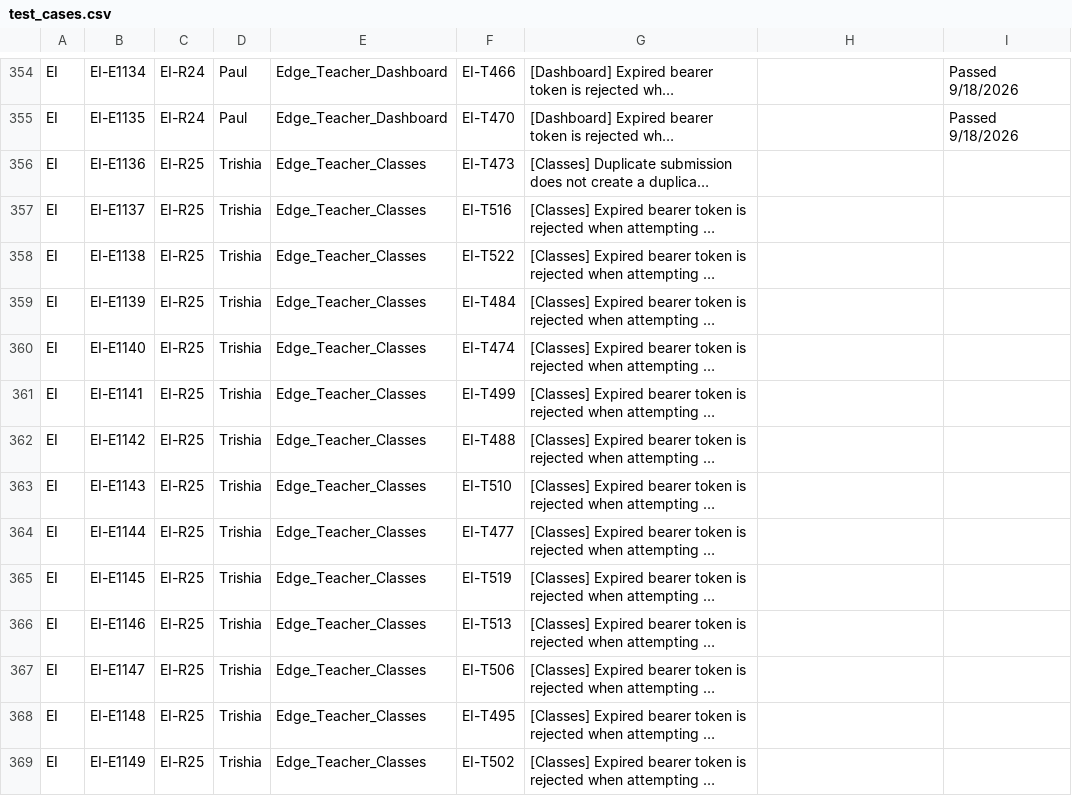
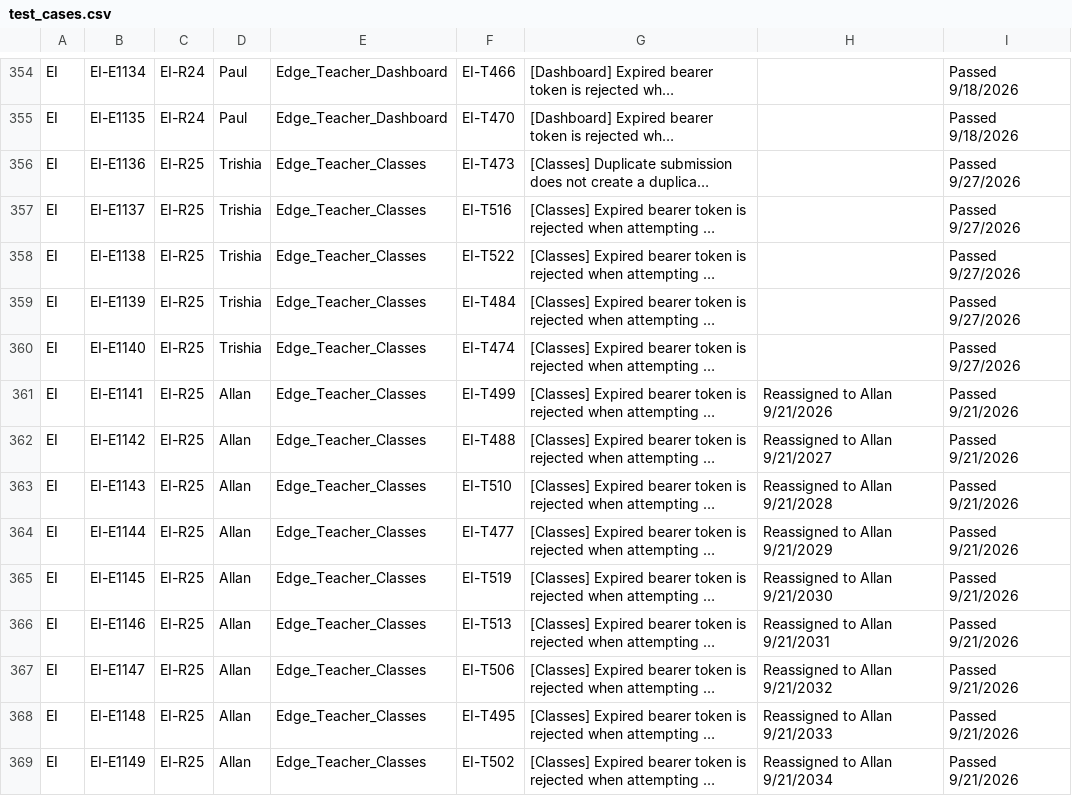
Before and after one commit to pauljor/zephyr-automation, a CSV file: test_cases.csv, drawn as a sheet; only a part is shown, gaps mark what is left out; long unchanged cells end in …; the diff covers the shown part only; the diff names each change by its address in the sheet, - before the commit and + after, or states it on an @@ line.

```diff
--- a/test_cases.csv
+++ b/test_cases.csv
-I356:I360: (empty)
+I356:I360: Passed 9/27/2026
-D361:D369: Trishia
+D361:D369: Allan
-H361: (empty)
+H361: Reassigned to Allan 9/21/2026
-I361:I369: (empty)
+I361:I369: Passed 9/21/2026
-H362: (empty)
+H362: Reassigned to Allan 9/21/2027
-H363: (empty)
+H363: Reassigned to Allan 9/21/2028
-H364: (empty)
+H364: Reassigned to Allan 9/21/2029
-H365: (empty)
+H365: Reassigned to Allan 9/21/2030
-H366: (empty)
+H366: Reassigned to Allan 9/21/2031
-H367: (empty)
+H367: Reassigned to Allan 9/21/2032
-H368: (empty)
+H368: Reassigned to Allan 9/21/2033
-H369: (empty)
+H369: Reassigned to Allan 9/21/2034
```
Also changed, not shown: 157 edited cells elsewhere in this file, 1 other file.
